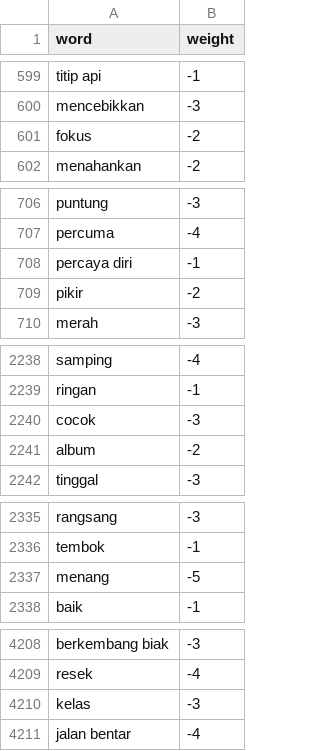
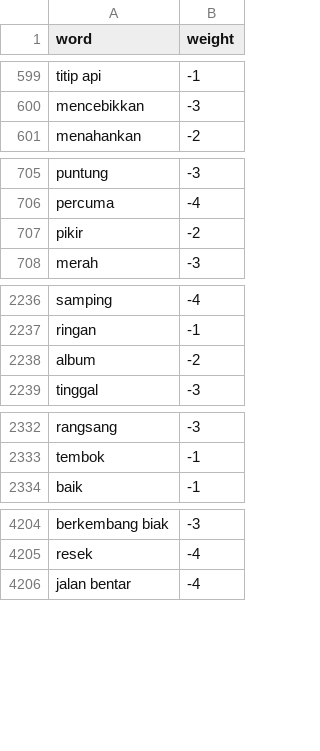
Before and after one commit to MIAbidin/Sentimen-Timnas-App, a TSV file: Notebook/dataset/negative.tsv, drawn as a sheet; only a part is shown, gaps mark what is left out; the diff covers the shown part only; the diff names each change by its address in the sheet, - before the commit and + after, or states it on an @@ line.

Commit message:
Update negative.tsv

```diff
--- a/Notebook/dataset/negative.tsv
+++ b/Notebook/dataset/negative.tsv
-row 601: fokus | -2
-row 708: percaya diri | -1
-row 2240: cocok | -3
-row 2337: menang | -5
-row 4210: kelas | -3
```
Also changed, not shown: 4 removed rows elsewhere in this file.
